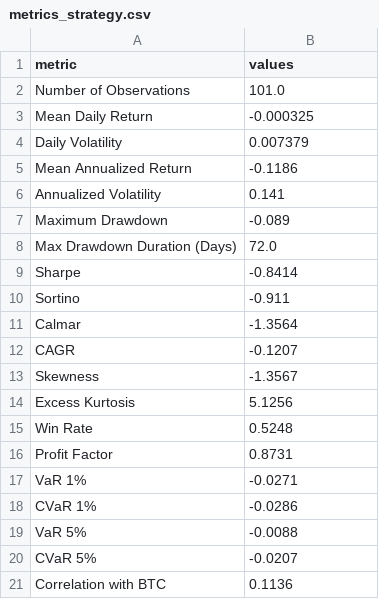
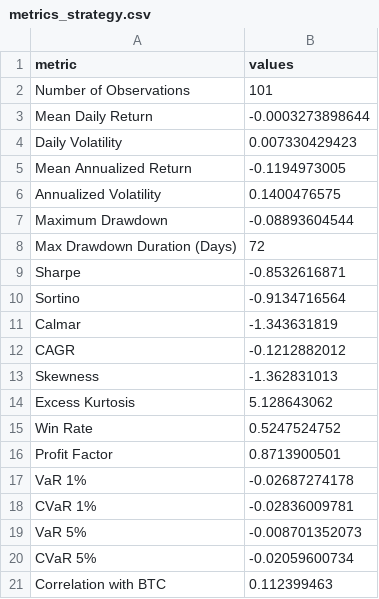
Before and after one commit to sehunkeem/strategy-performance, a CSV file: metrics_strategy.csv, drawn as a sheet.

```diff
--- a/metrics_strategy.csv
+++ b/metrics_strategy.csv
@@ -1,21 +1,21 @@
 metric,values
-Number of Observations,101.0
-Mean Daily Return,-0.000325
-Daily Volatility,0.007379
-Mean Annualized Return,-0.1186
-Annualized Volatility,0.141
-Maximum Drawdown,-0.089
-Max Drawdown Duration (Days),72.0
-Sharpe,-0.8414
-Sortino,-0.911
-Calmar,-1.3564
-CAGR,-0.1207
-Skewness,-1.3567
-Excess Kurtosis,5.1256
-Win Rate,0.5248
-Profit Factor,0.8731
-VaR 1%,-0.0271
-CVaR 1%,-0.0286
-VaR 5%,-0.0088
-CVaR 5%,-0.0207
-Correlation with BTC,0.1136
+Number of Observations,101
+Mean Daily Return,-0.0003273898644
+Daily Volatility,0.007330429423
+Mean Annualized Return,-0.1194973005
+Annualized Volatility,0.1400476575
+Maximum Drawdown,-0.08893604544
+Max Drawdown Duration (Days),72
+Sharpe,-0.8532616871
+Sortino,-0.9134716564
+Calmar,-1.343631819
+CAGR,-0.1212882012
+Skewness,-1.362831013
+Excess Kurtosis,5.128643062
+Win Rate,0.5247524752
+Profit Factor,0.8713900501
+VaR 1%,-0.02687274178
+CVaR 1%,-0.02836009781
+VaR 5%,-0.008701352073
+CVaR 5%,-0.02059600734
+Correlation with BTC,0.112399463
```
Also changed, not shown: sharpe_metrics.csv, 11 other files.
